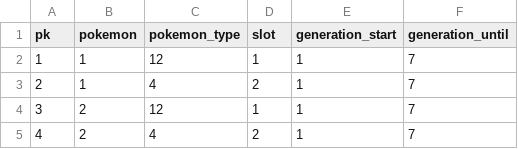
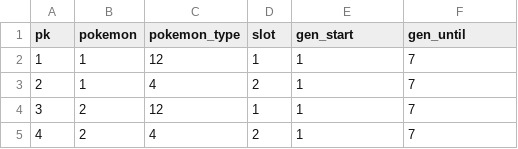
Before and after one commit to aulb/pokevis-old, a CSV file: lib/data/pokemon_type.csv, drawn as a sheet; only a part is shown.

```diff
--- a/lib/data/pokemon_type.csv
+++ b/lib/data/pokemon_type.csv
@@ -1,2 +1,2 @@
-pk,pokemon,pokemon_type,slot,generation_start,generation_until
+pk,pokemon,pokemon_type,slot,gen_start,gen_until
 1,1,12,1,1,7
```
Also changed, not shown: 6 other files.
